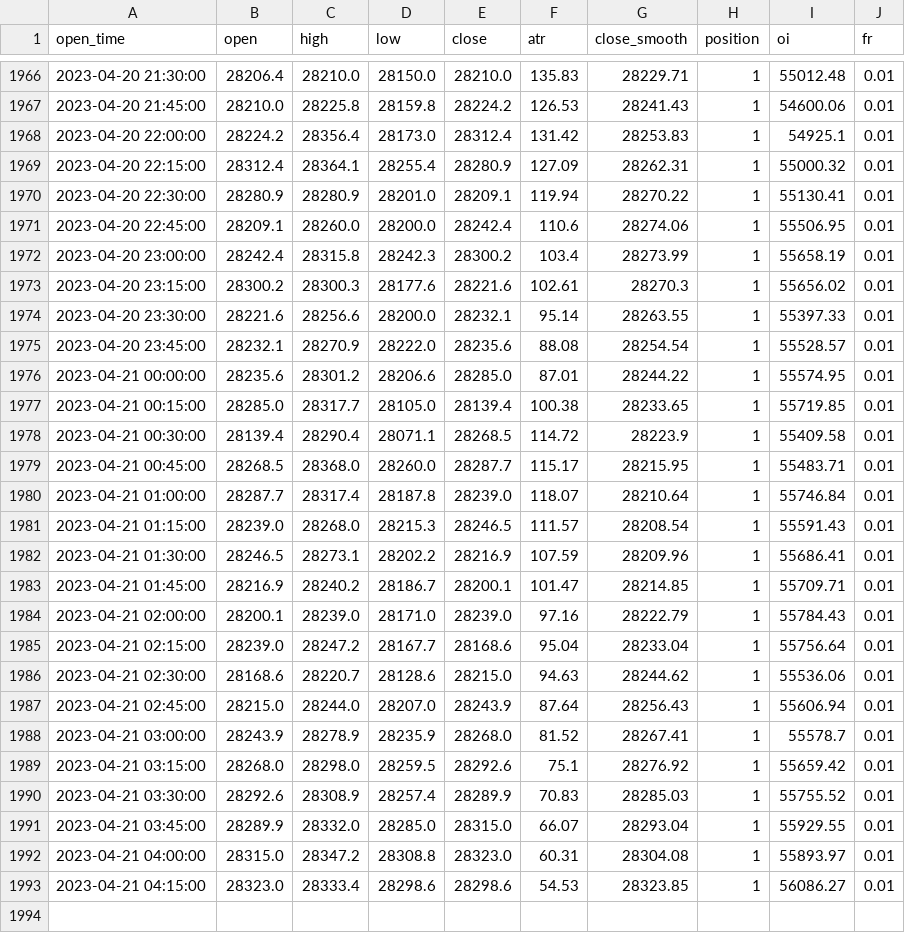
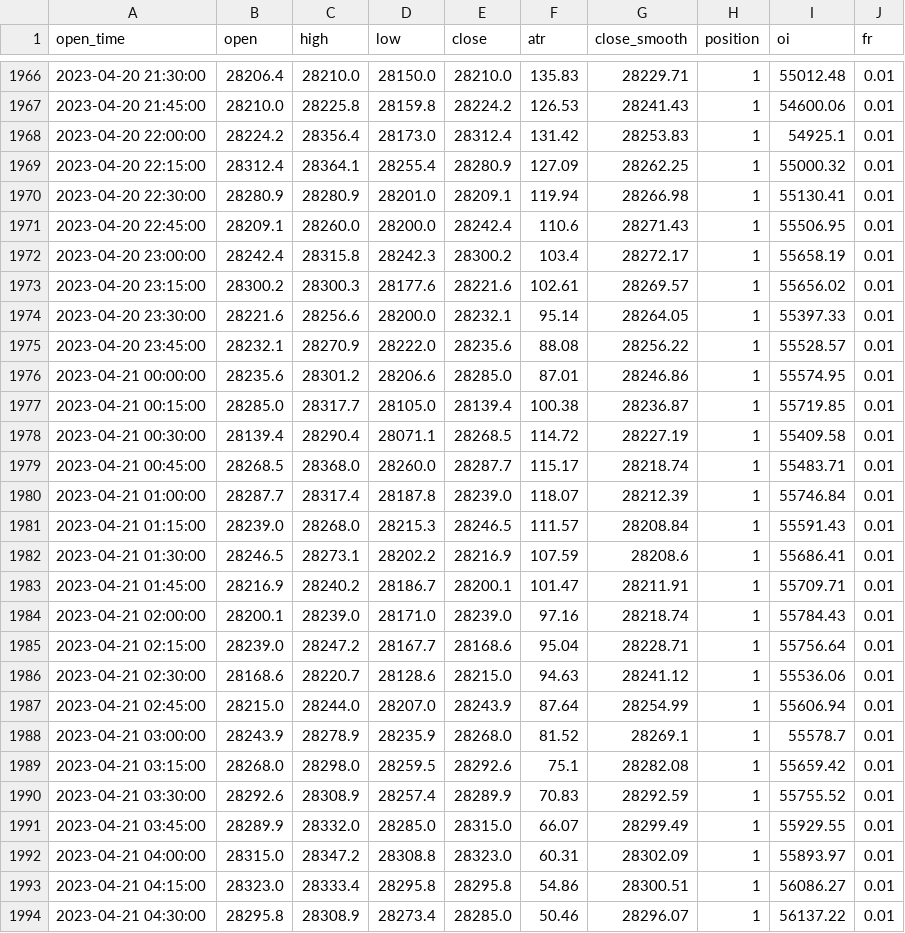
Before and after one commit to jaymgonzalez/btc-csv, a CSV file: 15m_bybit.csv, drawn as a sheet; only a part is shown, gaps mark what is left out; the diff covers the shown part only.

```diff
--- a/15m_bybit.csv
+++ b/15m_bybit.csv
@@ -1968,26 +1968,27 @@ open_time,open,high,low,close,atr,close_smooth,position,oi,fr
 2023-04-20 22:00:00,28224.2,28356.4,28173.0,28312.4,131.42,28253.83,1,54925.1,0.01
-2023-04-20 22:15:00,28312.4,28364.1,28255.4,28280.9,127.09,28262.31,1,55000.32,0.01
-2023-04-20 22:30:00,28280.9,28280.9,28201.0,28209.1,119.94,28270.22,1,55130.41,0.01
-2023-04-20 22:45:00,28209.1,28260.0,28200.0,28242.4,110.6,28274.06,1,55506.95,0.01
-2023-04-20 23:00:00,28242.4,28315.8,28242.3,28300.2,103.4,28273.99,1,55658.19,0.01
-2023-04-20 23:15:00,28300.2,28300.3,28177.6,28221.6,102.61,28270.3,1,55656.02,0.01
-2023-04-20 23:30:00,28221.6,28256.6,28200.0,28232.1,95.14,28263.55,1,55397.33,0.01
-2023-04-20 23:45:00,28232.1,28270.9,28222.0,28235.6,88.08,28254.54,1,55528.57,0.01
-2023-04-21 00:00:00,28235.6,28301.2,28206.6,28285.0,87.01,28244.22,1,55574.95,0.01
-2023-04-21 00:15:00,28285.0,28317.7,28105.0,28139.4,100.38,28233.65,1,55719.85,0.01
-2023-04-21 00:30:00,28139.4,28290.4,28071.1,28268.5,114.72,28223.9,1,55409.58,0.01
-2023-04-21 00:45:00,28268.5,28368.0,28260.0,28287.7,115.17,28215.95,1,55483.71,0.01
-2023-04-21 01:00:00,28287.7,28317.4,28187.8,28239.0,118.07,28210.64,1,55746.84,0.01
-2023-04-21 01:15:00,28239.0,28268.0,28215.3,28246.5,111.57,28208.54,1,55591.43,0.01
-2023-04-21 01:30:00,28246.5,28273.1,28202.2,28216.9,107.59,28209.96,1,55686.41,0.01
-2023-04-21 01:45:00,28216.9,28240.2,28186.7,28200.1,101.47,28214.85,1,55709.71,0.01
-2023-04-21 02:00:00,28200.1,28239.0,28171.0,28239.0,97.16,28222.79,1,55784.43,0.01
-2023-04-21 02:15:00,28239.0,28247.2,28167.7,28168.6,95.04,28233.04,1,55756.64,0.01
-2023-04-21 02:30:00,28168.6,28220.7,28128.6,28215.0,94.63,28244.62,1,55536.06,0.01
-2023-04-21 02:45:00,28215.0,28244.0,28207.0,28243.9,87.64,28256.43,1,55606.94,0.01
-2023-04-21 03:00:00,28243.9,28278.9,28235.9,28268.0,81.52,28267.41,1,55578.7,0.01
-2023-04-21 03:15:00,28268.0,28298.0,28259.5,28292.6,75.1,28276.92,1,55659.42,0.01
-2023-04-21 03:30:00,28292.6,28308.9,28257.4,28289.9,70.83,28285.03,1,55755.52,0.01
-2023-04-21 03:45:00,28289.9,28332.0,28285.0,28315.0,66.07,28293.04,1,55929.55,0.01
-2023-04-21 04:00:00,28315.0,28347.2,28308.8,28323.0,60.31,28304.08,1,55893.97,0.01
-2023-04-21 04:15:00,28323.0,28333.4,28298.6,28298.6,54.53,28323.85,1,56086.27,0.01
+2023-04-20 22:15:00,28312.4,28364.1,28255.4,28280.9,127.09,28262.25,1,55000.32,0.01
+2023-04-20 22:30:00,28280.9,28280.9,28201.0,28209.1,119.94,28266.98,1,55130.41,0.01
+2023-04-20 22:45:00,28209.1,28260.0,28200.0,28242.4,110.6,28271.43,1,55506.95,0.01
+2023-04-20 23:00:00,28242.4,28315.8,28242.3,28300.2,103.4,28272.17,1,55658.19,0.01
+2023-04-20 23:15:00,28300.2,28300.3,28177.6,28221.6,102.61,28269.57,1,55656.02,0.01
+2023-04-20 23:30:00,28221.6,28256.6,28200.0,28232.1,95.14,28264.05,1,55397.33,0.01
+2023-04-20 23:45:00,28232.1,28270.9,28222.0,28235.6,88.08,28256.22,1,55528.57,0.01
+2023-04-21 00:00:00,28235.6,28301.2,28206.6,28285.0,87.01,28246.86,1,55574.95,0.01
+2023-04-21 00:15:00,28285.0,28317.7,28105.0,28139.4,100.38,28236.87,1,55719.85,0.01
+2023-04-21 00:30:00,28139.4,28290.4,28071.1,28268.5,114.72,28227.19,1,55409.58,0.01
+2023-04-21 00:45:00,28268.5,28368.0,28260.0,28287.7,115.17,28218.74,1,55483.71,0.01
+2023-04-21 01:00:00,28287.7,28317.4,28187.8,28239.0,118.07,28212.39,1,55746.84,0.01
+2023-04-21 01:15:00,28239.0,28268.0,28215.3,28246.5,111.57,28208.84,1,55591.43,0.01
+2023-04-21 01:30:00,28246.5,28273.1,28202.2,28216.9,107.59,28208.6,1,55686.41,0.01
+2023-04-21 01:45:00,28216.9,28240.2,28186.7,28200.1,101.47,28211.91,1,55709.71,0.01
+2023-04-21 02:00:00,28200.1,28239.0,28171.0,28239.0,97.16,28218.74,1,55784.43,0.01
+2023-04-21 02:15:00,28239.0,28247.2,28167.7,28168.6,95.04,28228.71,1,55756.64,0.01
+2023-04-21 02:30:00,28168.6,28220.7,28128.6,28215.0,94.63,28241.12,1,55536.06,0.01
+2023-04-21 02:45:00,28215.0,28244.0,28207.0,28243.9,87.64,28254.99,1,55606.94,0.01
+2023-04-21 03:00:00,28243.9,28278.9,28235.9,28268.0,81.52,28269.1,1,55578.7,0.01
+2023-04-21 03:15:00,28268.0,28298.0,28259.5,28292.6,75.1,28282.08,1,55659.42,0.01
+2023-04-21 03:30:00,28292.6,28308.9,28257.4,28289.9,70.83,28292.59,1,55755.52,0.01
+2023-04-21 03:45:00,28289.9,28332.0,28285.0,28315.0,66.07,28299.49,1,55929.55,0.01
+2023-04-21 04:00:00,28315.0,28347.2,28308.8,28323.0,60.31,28302.09,1,55893.97,0.01
+2023-04-21 04:15:00,28323.0,28333.4,28295.8,28295.8,54.86,28300.51,1,56086.27,0.01
+2023-04-21 04:30:00,28295.8,28308.9,28273.4,28285.0,50.46,28296.07,1,56137.22,0.01
```
Also changed, not shown: 2 edited cells elsewhere in this file.
